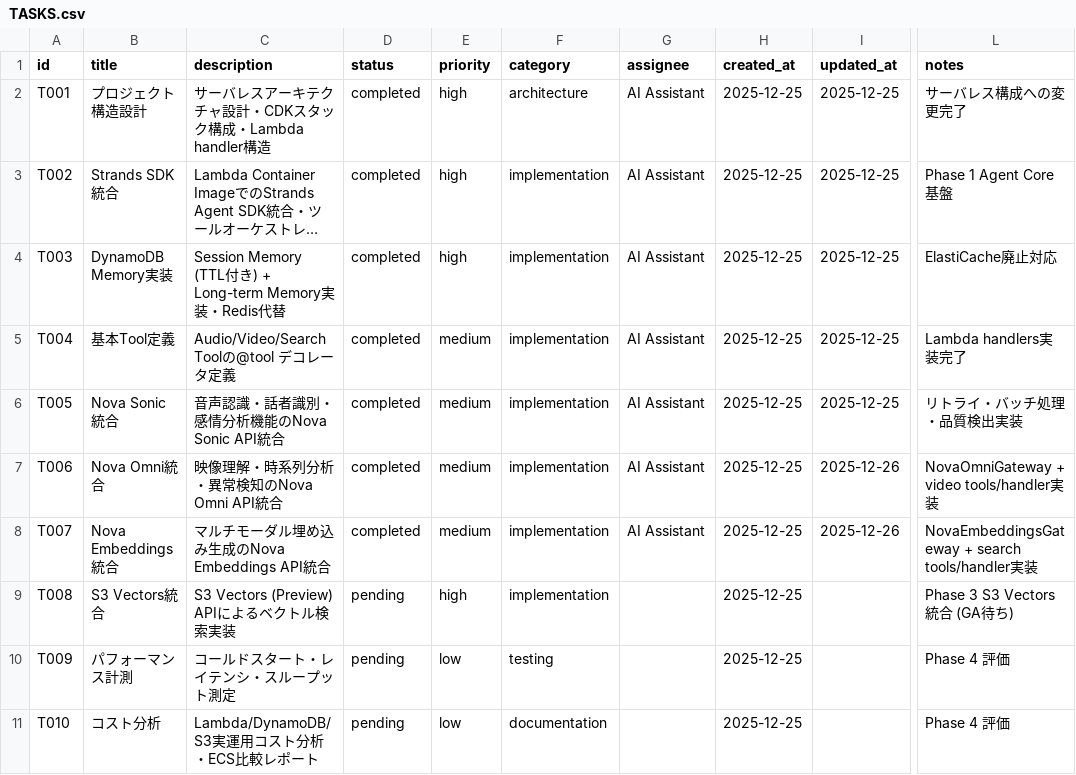
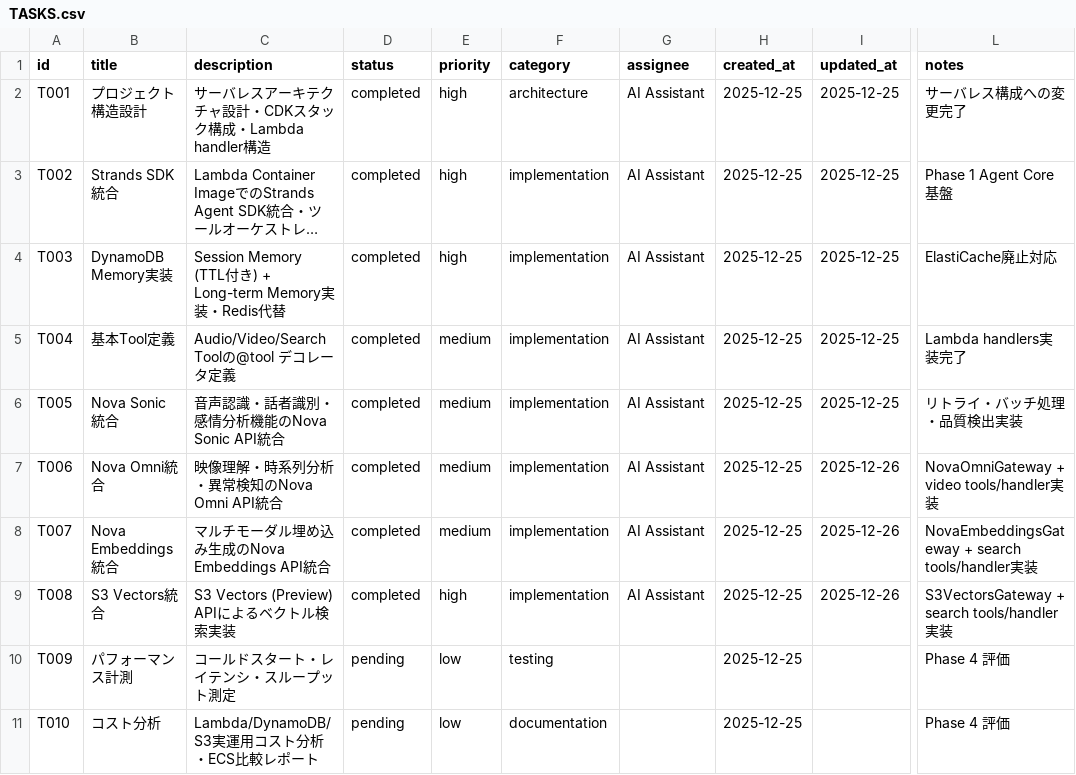
Before and after one commit to aezisai-inc/rd-bedrock-nova, a CSV file: docs/TASKS.csv, drawn as a sheet; only a part is shown, gaps mark what is left out; long unchanged cells end in …; the diff names each change by its address in the sheet, - before the commit and + after, or states it on an @@ line.

Commit message:
feat(T008): S3 Vectors ベクトル検索API統合
## 新規追加
- src/infrastructure/gateways/s3/s3_vectors_gateway.py
  - S3VectorsGateway: S3 Vectors操作Gateway
  - create_index: インデックス作成
  - describe_index: インデックス情報取得
  - put_vectors: ベクトル追加・更新
  - get_vectors: ベクトル取得
  - delete_vectors: ベクトル削除
  - query_vectors: kNN検索
  - hybrid_search: ハイブリッド検索

## 更新
- src/agent/tools/search.py
  - S3VectorsGateway統合
  - 新規ツール: create_vector_index, put_vectors, query_vectors, hybrid_search
  - search_knowledge: S3 Vectors API呼び出し追加

- src/handlers/search/handler.py
  - /vectors/index POST - インデックス作成
  - /vectors POST - ベクトル追加
  - /vectors/query POST - kNN検索
  - /vectors/hybrid POST - ハイブリッド検索

## 機能
- 20億ベクトル対応
- 8192次元まで対応
- 3種類の距離メトリック (cosine, euclidean, dotProduct)
- メタデータフィルタリング
- ハイブリッド検索（ベクトル+テキスト）

```diff
--- a/docs/TASKS.csv
+++ b/docs/TASKS.csv
-D9 (status): pending
+D9 (status): completed
-G9 (assignee): (empty)
+G9 (assignee): AI Assistant
-I9 (updated_at): (empty)
+I9 (updated_at): 2025-12-26
-L9 (notes): Phase 3 S3 Vectors統合 (GA待ち)
+L9 (notes): S3VectorsGateway + search tools/handler実装
```
Also changed, not shown: 4 other files.
